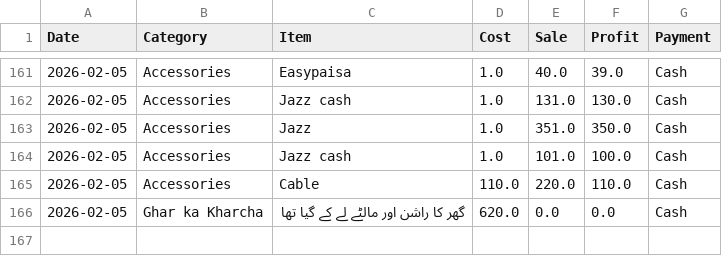
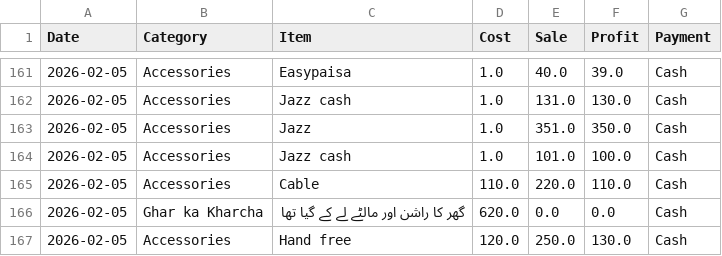
Before and after one commit to alihassankg2006-bit/ALI-MOBILE-COMMUNICATION-1, a CSV file: data.csv, drawn as a sheet; only a part is shown, gaps mark what is left out.

Commit message:
Added: Hand free  (Accessories)

```diff
--- a/data.csv
+++ b/data.csv
@@ -166 +166,2 @@ Date,Category,Item,Cost,Sale,Profit,Payment
 2026-02-05,Ghar ka Kharcha,گھر کا راشن اور مالٹے لے کے گیا تھا,620.0,0.0,0.0,Cash
+2026-02-05,Accessories,Hand free ,120.0,250.0,130.0,Cash
```
